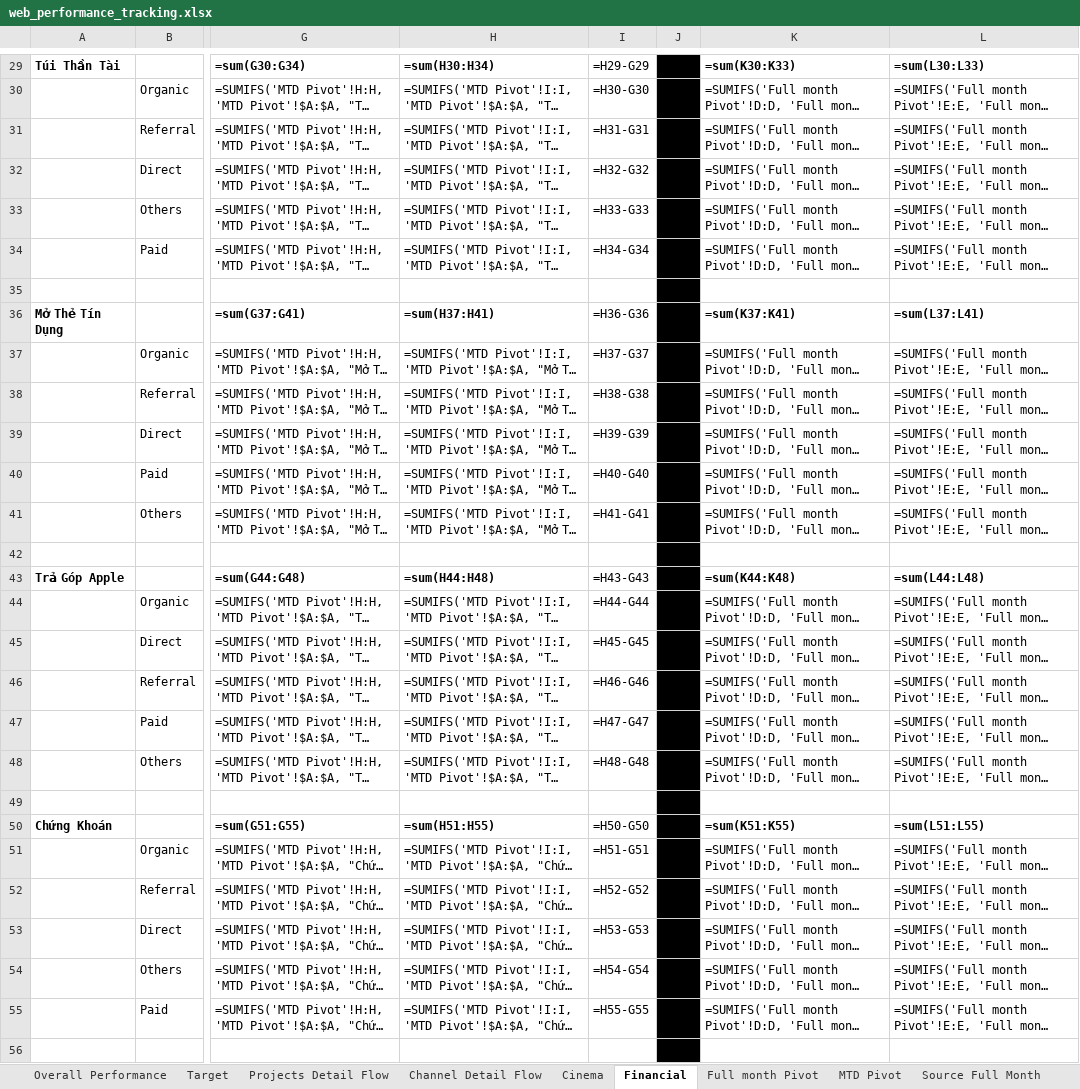
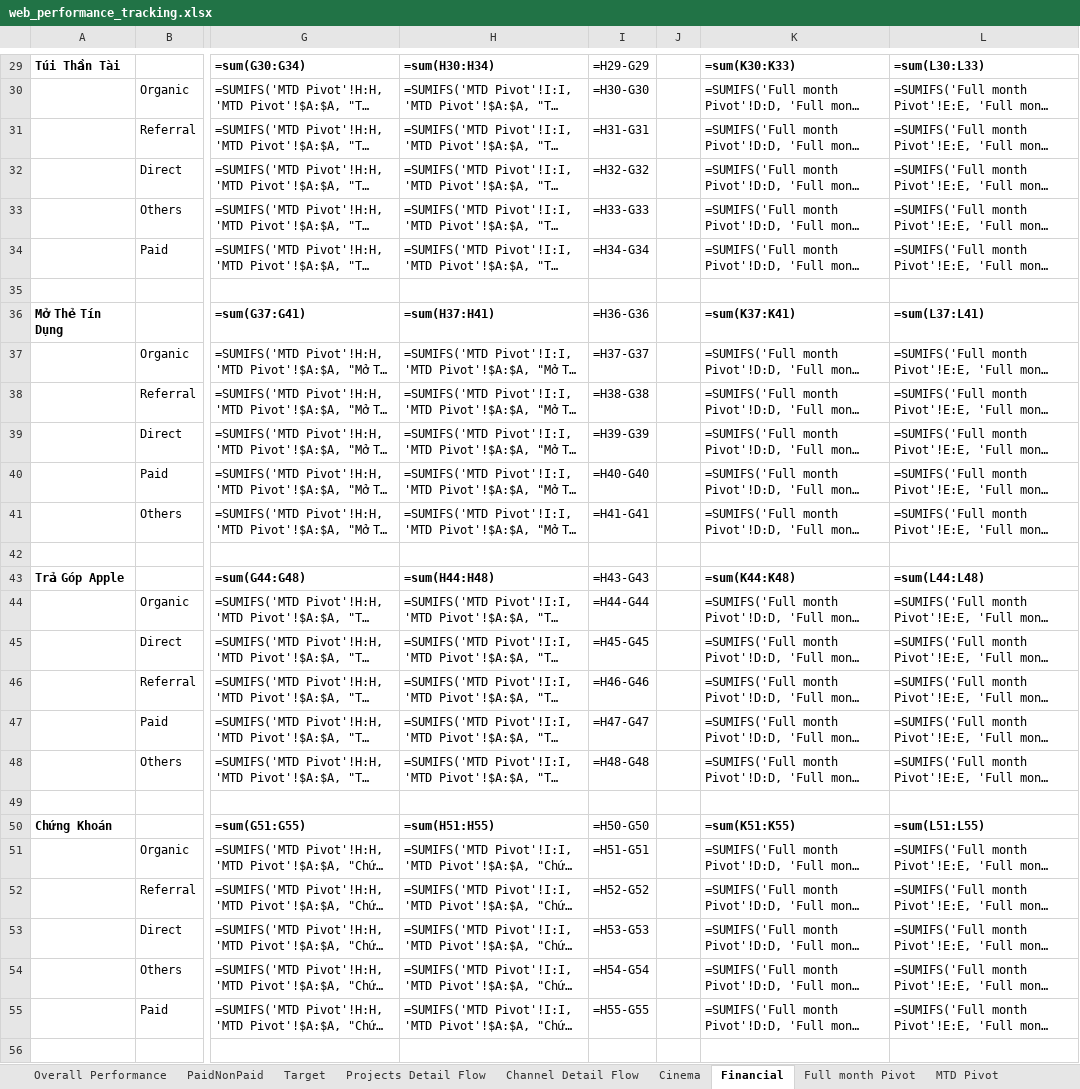
Before and after one commit to vanhien26/hienho-knowledgebase, an Excel workbook: 07_REPORTS/web_performance_tracking.xlsx, sheet Financial, drawn as a sheet; only a part is shown, gaps mark what is left out; long unchanged cells end in …; values as stored, in another font and other column widths than the file's, no borders; formulas without a stored value are shown as written; conditional formats not drawn; the diff covers the shown part only; the diff names each change by its address in the sheet, - before the commit and + after, or states it on an @@ line.

```diff
--- a/07_REPORTS/web_performance_tracking.xlsx (sheet Financial)
+++ b/07_REPORTS/web_performance_tracking.xlsx (sheet Financial)
+sheet tab: PaidNonPaid
-J29:J56 fill: #000000
+J29:J56 fill: none
```
Also changed, not shown: 2 edited cells and cell formats elsewhere in this sheet, sheet MTD Pivot, sheet Full month Pivot, sheet Source MTD, sheet Source Full Month, sheet Projects Detail Flow, sheet Overall Performance, 19 other files.
